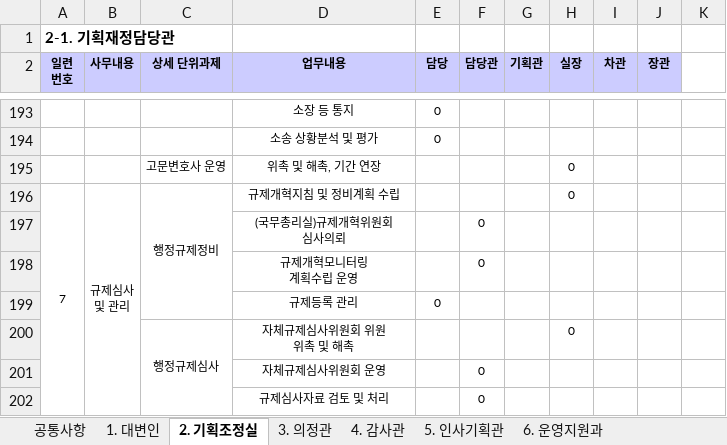
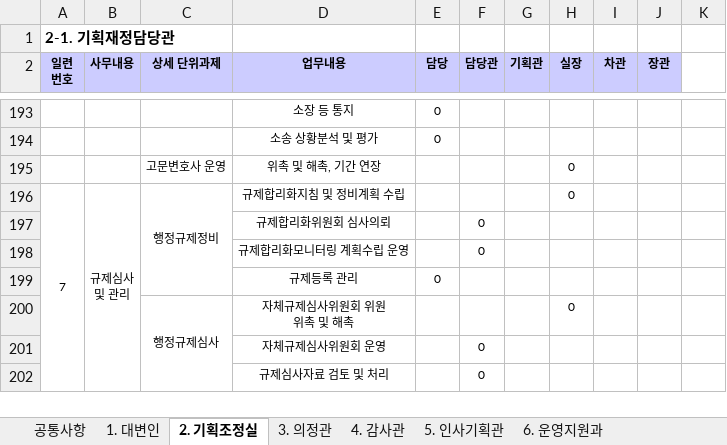
Before and after one commit to huijuko-fde/DATA-ADMRUL, an Excel workbook: 행정안전부 위임전결규정/첨부파일/[별표 2] 전결사항.xlsx, sheet 2. 기획조정실, drawn as a sheet; only a part is shown, gaps mark what is left out; values as stored, in another font and other column widths than the file's, no borders; ↵ is a line break in a cell; the diff names each change by its address in the sheet, - before the commit and + after, or states it on an @@ line.

```diff
--- a/행정안전부 위임전결규정/첨부파일/[별표 2] 전결사항.xlsx (sheet 2. 기획조정실)
+++ b/행정안전부 위임전결규정/첨부파일/[별표 2] 전결사항.xlsx (sheet 2. 기획조정실)
-D196 (업무내용): 규제개혁지침 및 정비계획 수립
+D196 (업무내용): 규제합리화지침 및 정비계획 수립
-D197 (업무내용): (국무총리실)규제개혁위원회 ↵ 심사의뢰
+D197 (업무내용): 규제합리화위원회 심사의뢰
-D198 (업무내용): 규제개혁모니터링 ↵ 계획수립 운영
+D198 (업무내용): 규제합리화모니터링 계획수립 운영
```
Also changed, not shown: sheet 8. 인공지능정부실, sheet 13. 안전예방정책실, 6 other files.
